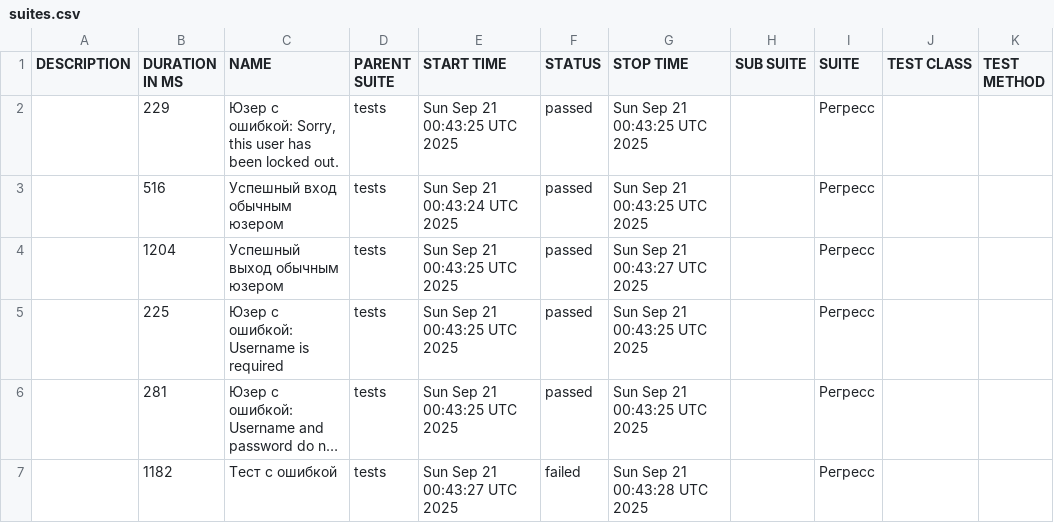
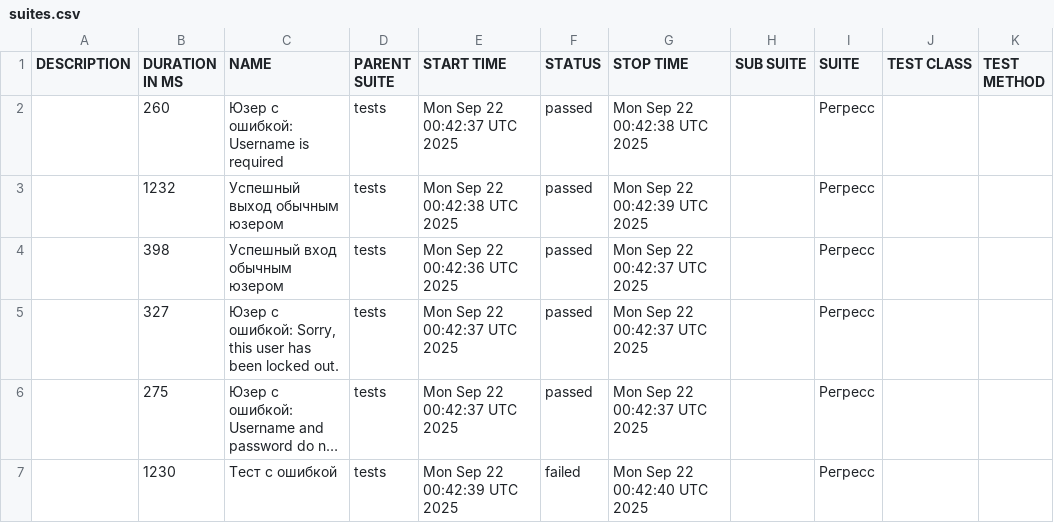
Before and after one commit to barsovichok/playwright_python_training, a CSV file: data/suites.csv, drawn as a sheet; long unchanged cells end in …; the diff names each change by its address in the sheet, - before the commit and + after, or states it on an @@ line.

```diff
--- a/data/suites.csv
+++ b/data/suites.csv
-B2 (DURATION IN MS): 229
+B2 (DURATION IN MS): 260
-C2 (NAME): Юзер с ошибкой: Sorry, this user has been locked out.
+C2 (NAME): Юзер с ошибкой: Username is required
-E2 (START TIME): Sun Sep 21 00:43:25 UTC 2025
+E2 (START TIME): Mon Sep 22 00:42:37 UTC 2025
-G2 (STOP TIME): Sun Sep 21 00:43:25 UTC 2025
+G2 (STOP TIME): Mon Sep 22 00:42:38 UTC 2025
-B3 (DURATION IN MS): 516
+B3 (DURATION IN MS): 1232
-C3 (NAME): Успешный вход обычным юзером
+C3 (NAME): Успешный выход обычным юзером
-E3 (START TIME): Sun Sep 21 00:43:24 UTC 2025
+E3 (START TIME): Mon Sep 22 00:42:38 UTC 2025
-G3 (STOP TIME): Sun Sep 21 00:43:25 UTC 2025
+G3 (STOP TIME): Mon Sep 22 00:42:39 UTC 2025
-B4 (DURATION IN MS): 1204
+B4 (DURATION IN MS): 398
-C4 (NAME): Успешный выход обычным юзером
+C4 (NAME): Успешный вход обычным юзером
-E4 (START TIME): Sun Sep 21 00:43:25 UTC 2025
+E4 (START TIME): Mon Sep 22 00:42:36 UTC 2025
-G4 (STOP TIME): Sun Sep 21 00:43:27 UTC 2025
+G4 (STOP TIME): Mon Sep 22 00:42:37 UTC 2025
-B5 (DURATION IN MS): 225
+B5 (DURATION IN MS): 327
-C5 (NAME): Юзер с ошибкой: Username is required
+C5 (NAME): Юзер с ошибкой: Sorry, this user has been locked out.
-E5:E6 (START TIME): Sun Sep 21 00:43:25 UTC 2025
+E5:E6 (START TIME): Mon Sep 22 00:42:37 UTC 2025
-G5:G6 (STOP TIME): Sun Sep 21 00:43:25 UTC 2025
+G5:G6 (STOP TIME): Mon Sep 22 00:42:37 UTC 2025
-B6 (DURATION IN MS): 281
+B6 (DURATION IN MS): 275
-B7 (DURATION IN MS): 1182
+B7 (DURATION IN MS): 1230
-E7 (START TIME): Sun Sep 21 00:43:27 UTC 2025
+E7 (START TIME): Mon Sep 22 00:42:39 UTC 2025
-G7 (STOP TIME): Sun Sep 21 00:43:28 UTC 2025
+G7 (STOP TIME): Mon Sep 22 00:42:40 UTC 2025
```
Also changed, not shown: 30 other files.
